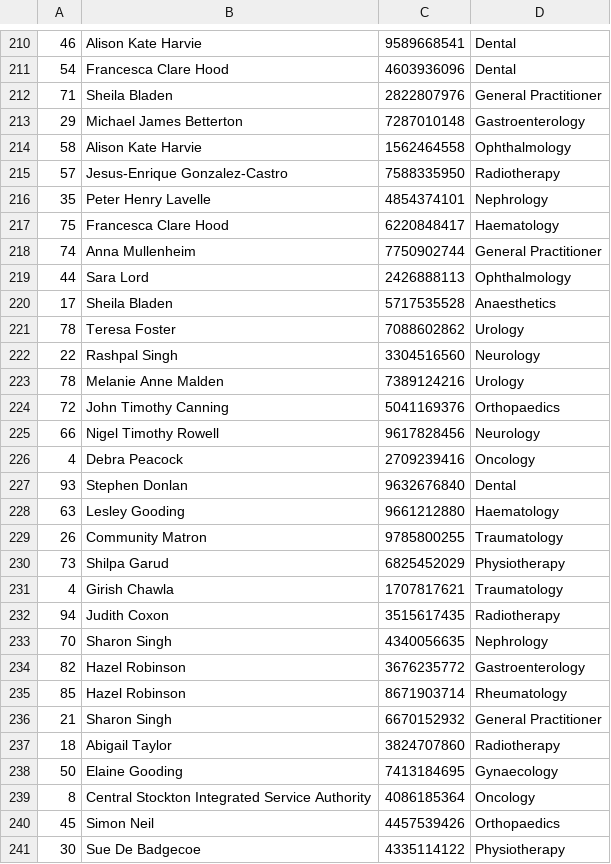
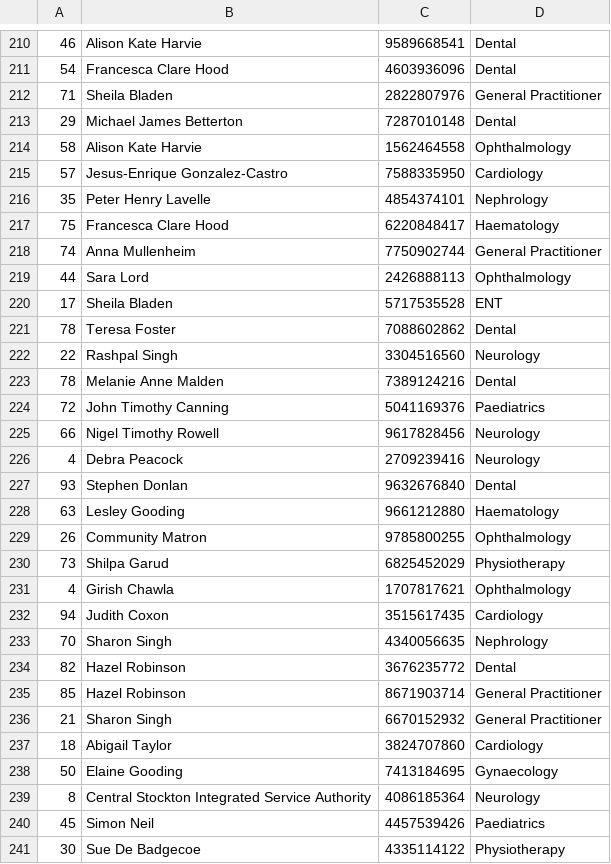
Before and after one commit to AdityaVallabh/HealthCareSys, a TSV file: healthcare/data/doctors.tsv, drawn as a sheet; only a part is shown, gaps mark what is left out; the diff covers the shown part only.

```diff
--- a/healthcare/data/doctors.tsv
+++ b/healthcare/data/doctors.tsv
@@ -212,5 +212,5 @@
 71	Sheila Bladen	2822807976	General Practitioner
-29	Michael James Betterton	7287010148	Gastroenterology
+29	Michael James Betterton	7287010148	Dental
 58	Alison Kate Harvie	1562464558	Ophthalmology
-57	Jesus-Enrique Gonzalez-Castro	7588335950	Radiotherapy
+57	Jesus-Enrique Gonzalez-Castro	7588335950	Cardiology
 35	Peter Henry Lavelle	4854374101	Nephrology
@@ -219,23 +219,23 @@
 44	Sara Lord	2426888113	Ophthalmology
-17	Sheila Bladen	5717535528	Anaesthetics
-78	Teresa Foster	7088602862	Urology
+17	Sheila Bladen	5717535528	ENT
+78	Teresa Foster	7088602862	Dental
 22	Rashpal Singh	3304516560	Neurology
-78	Melanie Anne Malden	7389124216	Urology
-72	John Timothy Canning	5041169376	Orthopaedics
+78	Melanie Anne Malden	7389124216	Dental
+72	John Timothy Canning	5041169376	Paediatrics
 66	Nigel Timothy Rowell	9617828456	Neurology
-4	Debra Peacock	2709239416	Oncology
+4	Debra Peacock	2709239416	Neurology
 93	Stephen Donlan	9632676840	Dental
 63	Lesley Gooding	9661212880	Haematology
-26	Community Matron	9785800255	Traumatology
+26	Community Matron	9785800255	Ophthalmology
 73	Shilpa Garud	6825452029	Physiotherapy
-4	Girish Chawla	1707817621	Traumatology
-94	Judith Coxon	3515617435	Radiotherapy
+4	Girish Chawla	1707817621	Ophthalmology
+94	Judith Coxon	3515617435	Cardiology
 70	Sharon Singh	4340056635	Nephrology
-82	Hazel Robinson	3676235772	Gastroenterology
-85	Hazel Robinson	8671903714	Rheumatology
+82	Hazel Robinson	3676235772	Dental
+85	Hazel Robinson	8671903714	General Practitioner
 21	Sharon Singh	6670152932	General Practitioner
-18	Abigail Taylor	3824707860	Radiotherapy
+18	Abigail Taylor	3824707860	Cardiology
 50	Elaine Gooding	7413184695	Gynaecology
-8	Central Stockton Integrated Service Authority	4086185364	Oncology
-45	Simon Neil	4457539426	Orthopaedics
+8	Central Stockton Integrated Service Authority	4086185364	Neurology
+45	Simon Neil	4457539426	Paediatrics
 30	Sue De Badgecoe	4335114122	Physiotherapy
```
Also changed, not shown: 134 edited cells elsewhere in this file, 6 other files.
